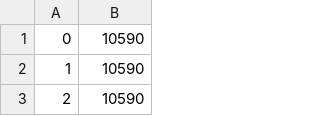
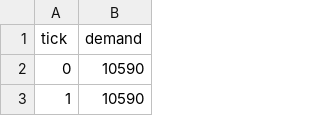
Before and after one commit to HSOINES/OekoFlex, a CSV file: run-config/scenario1/TotalLoadProfile.cfg.csv, drawn as a sheet; only a part is shown; the shorter side is filled out with more unchanged rows.

Commit message:
included real data

```diff
--- a/run-config/scenario1/TotalLoadProfile.cfg.csv
+++ b/run-config/scenario1/TotalLoadProfile.cfg.csv
@@ -1 +1,2 @@
+tick;demand;
 0;10590
```
Also changed, not shown: 8 other files.
